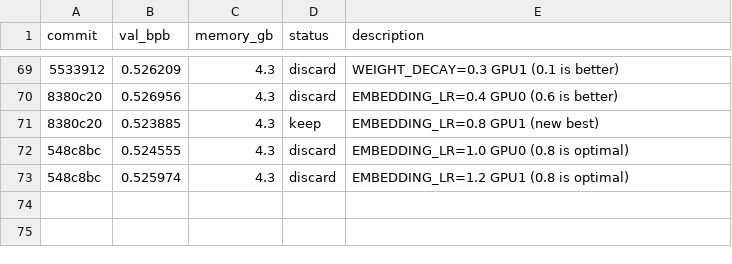
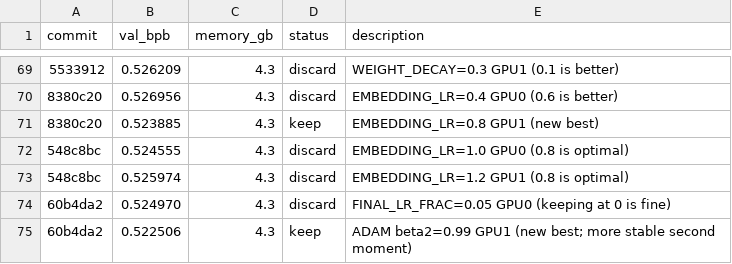
Before and after one commit to chauhang/autoresearch-linux-rtx, a TSV file: results.tsv, drawn as a sheet; only a part is shown, gaps mark what is left out; the diff names each change by its address in the sheet, - before the commit and + after, or states it on an @@ line.

Commit message:
advance: ADAM beta2=0.99 best val_bpb=0.5225 for n_embd=384

```diff
--- a/results.tsv
+++ b/results.tsv
+row 74: 60b4da2 | 0.524970 | 4.3 | discard | FINAL_LR_FRAC=0.05 GPU0 (keeping at 0 is fine)
+row 75: 60b4da2 | 0.522506 | 4.3 | keep | ADAM beta2=0.99 GPU1 (new best; more stable second moment)
```
Also changed, not shown: 1 other file.
